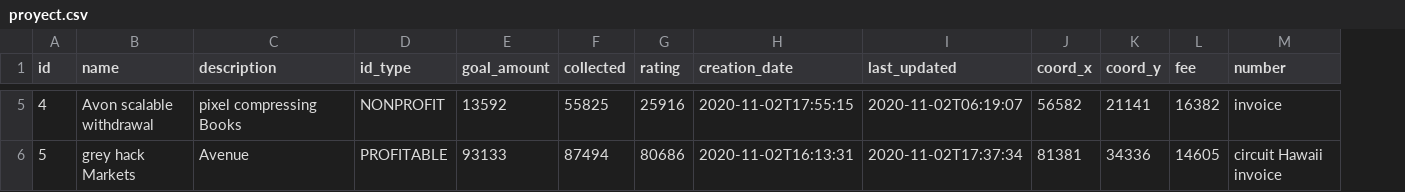
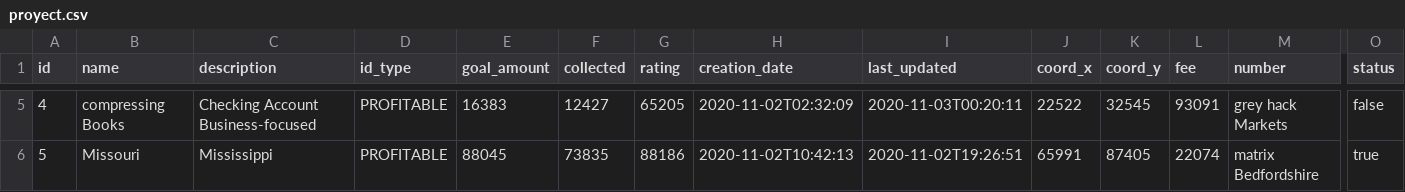
Before and after one commit to LogicalGrowth/Master, a CSV file: src/main/resources/config/liquibase/fake-data/proyect.csv, drawn as a sheet; only a part is shown, gaps mark what is left out; the diff covers the shown part only; the diff names each change by its address in the sheet, - before the commit and + after, or states it on an @@ line.

Commit message:
Add proyectManagement view. Add status field to proyect.

```diff
--- a/src/main/resources/config/liquibase/fake-data/proyect.csv
+++ b/src/main/resources/config/liquibase/fake-data/proyect.csv
+column O (status), rows 5-6: false | true
-B5 (name): Avon scalable withdrawal
+B5 (name): compressing Books
-C5 (description): pixel compressing Books
+C5 (description): Checking Account Business-focused
-D5 (id_type): NONPROFIT
+D5 (id_type): PROFITABLE
-E5 (goal_amount): 13592
+E5 (goal_amount): 16383
-F5 (collected): 55825
+F5 (collected): 12427
-G5 (rating): 25916
+G5 (rating): 65205
-H5 (creation_date): 2020-11-02T17:55:15
+H5 (creation_date): 2020-11-02T02:32:09
-I5 (last_updated): 2020-11-02T06:19:07
+I5 (last_updated): 2020-11-03T00:20:11
-J5 (coord_x): 56582
+J5 (coord_x): 22522
-K5 (coord_y): 21141
+K5 (coord_y): 32545
-L5 (fee): 16382
+L5 (fee): 93091
-M5 (number): invoice
+M5 (number): grey hack Markets
-B6 (name): grey hack Markets
+B6 (name): Missouri
-C6 (description): Avenue
+C6 (description): Mississippi
-E6 (goal_amount): 93133
+E6 (goal_amount): 88045
-F6 (collected): 87494
+F6 (collected): 73835
-G6 (rating): 80686
+G6 (rating): 88186
-H6 (creation_date): 2020-11-02T16:13:31
+H6 (creation_date): 2020-11-02T10:42:13
-I6 (last_updated): 2020-11-02T17:37:34
+I6 (last_updated): 2020-11-02T19:26:51
-J6 (coord_x): 81381
+J6 (coord_x): 65991
-K6 (coord_y): 34336
+K6 (coord_y): 87405
-L6 (fee): 14605
+L6 (fee): 22074
-M6 (number): circuit Hawaii invoice
+M6 (number): matrix Bedfordshire
```
Also changed, not shown: 73 edited cells elsewhere in this file, 15 other files.
